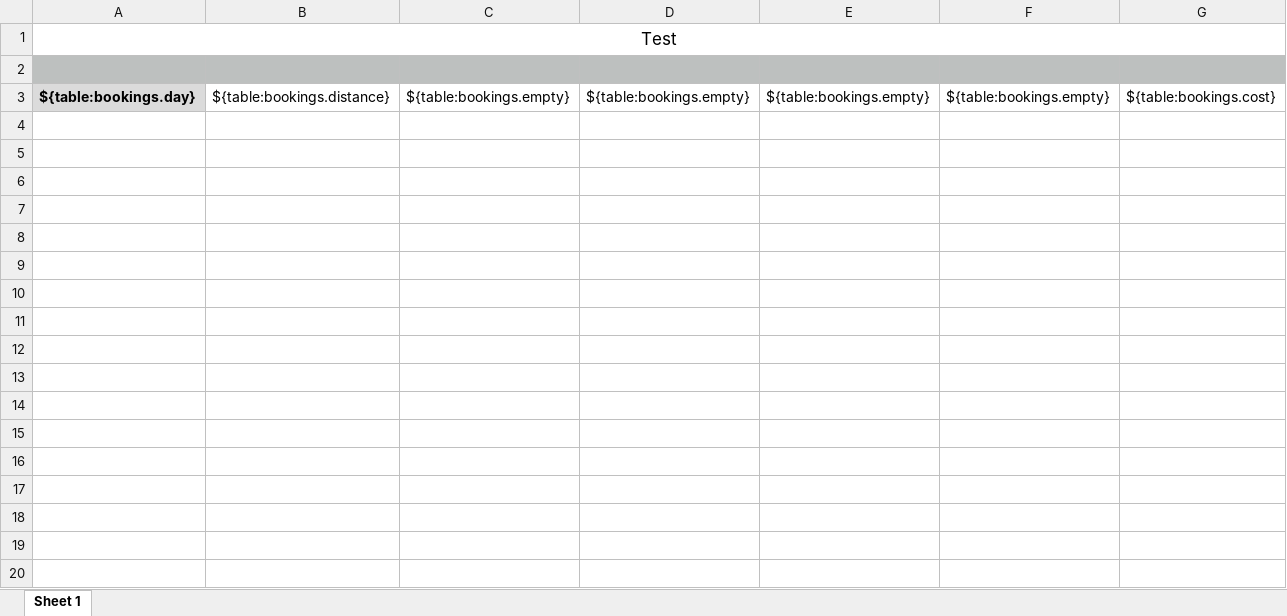
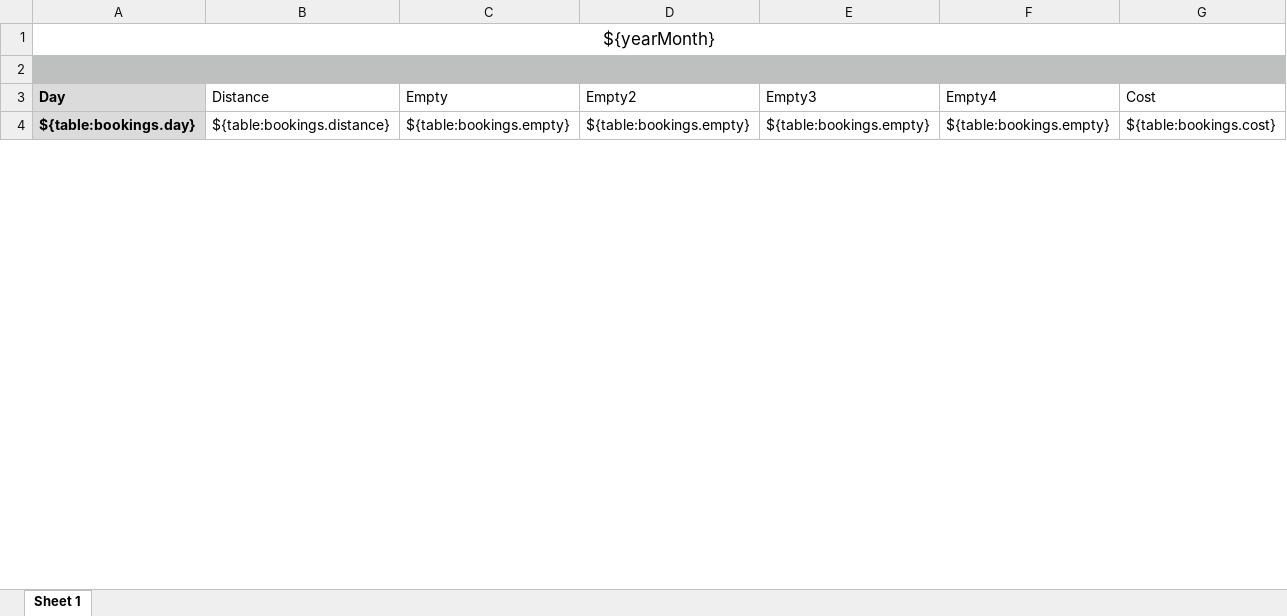
Before and after one commit to matemolnar8/corpo, an Excel workbook: templates/commuting.xlsx, sheet Sheet 1, drawn as a sheet; only a part is shown; values as stored, in another font and other column widths than the file's, no borders; table styles not drawn; removed rows and columns are numbered as before the commit, all else as after; the diff covers the shown part only; the diff names each change by its address in the sheet, - before the commit and + after, or states it on an @@ line.

Commit message:
Update Excel template handling to support scalar values and array definitions; enhance validation for bookings and yearMonth fields in fill-template logic.

```diff
--- a/templates/commuting.xlsx (sheet Sheet 1)
+++ b/templates/commuting.xlsx (sheet Sheet 1)
-A1: Test
+A1: ${yearMonth}
+row 3: Day | Distance | Empty | Empty2 | Empty3 | Empty4 | Cost
-row 4: (empty)
-row 5: (empty)
-row 6: (empty)
-row 7: (empty)
-row 8: (empty)
-row 9: (empty)
-row 10: (empty)
-row 11: (empty)
-row 12: (empty)
-row 13: (empty)
-row 14: (empty)
-row 15: (empty)
-row 16: (empty)
-row 17: (empty)
-row 18: (empty)
-row 19: (empty)
-row 20: (empty)
```
Also changed, not shown: 12 removed rows and cell formats elsewhere in this sheet, 3 other files.
